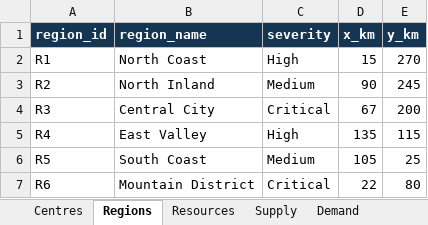
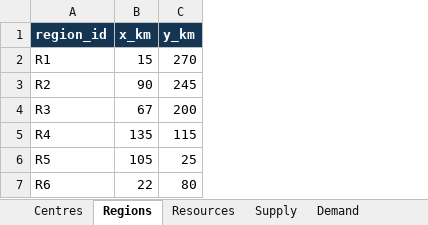
Before and after one commit to l67089/DMO-Project-1-Baseline-Problem---Group-11, an Excel workbook: Data/Data DMO Project 1 ALTERNATIVE.xlsx, sheet Regions, drawn as a sheet; values as stored, in another font and other column widths than the file's, no borders; table styles not drawn; the diff names each change by its address in the sheet, - before the commit and + after, or states it on an @@ line.

Commit message:
Refactor data handling and reporting functions; update output file naming conventions
- Updated `read_data` function in `model_data.py` to correct handling capacity field names and ensure consistency in data extraction.
- Modified `write_results`, `write_dual`, `write_fleet`, and `write_objective_sensitivity` functions in `reporting.py` to include a `suffix` parameter for output file naming, allowing for versioned outputs.
- Added new dependencies in `requirements.txt` for PyYAML.
- Created new result files for dual prices, fleet capacity, shipments, and summary in the `results` directory with an "ALTERNATIVE" suffix.
- Updated visualization functions to support versioned output file names for network and solution maps.

```diff
--- a/Data/Data DMO Project 1 ALTERNATIVE.xlsx (sheet Regions)
+++ b/Data/Data DMO Project 1 ALTERNATIVE.xlsx (sheet Regions)
-column B (region_name), rows 2-7: North Coast | North Inland | Central City | East Valley | South Coast | Mountain District
-column C (severity), rows 2-7: High | Medium | Critical | High | Medium | Critical
```
Also changed, not shown: sheet Demand, sheet Supply, sheet Resources, sheet Centres, 16 other files.
